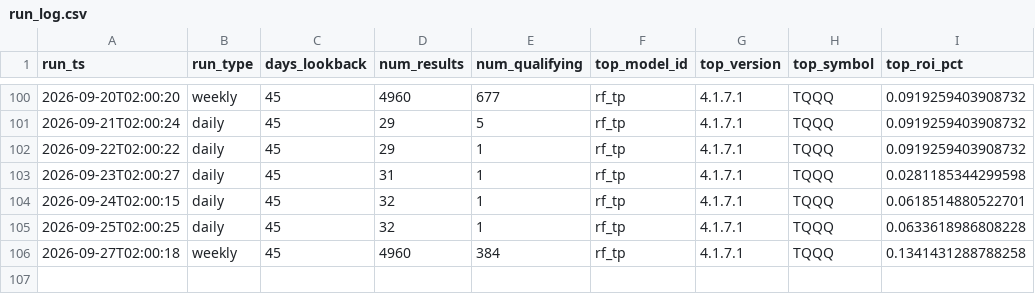
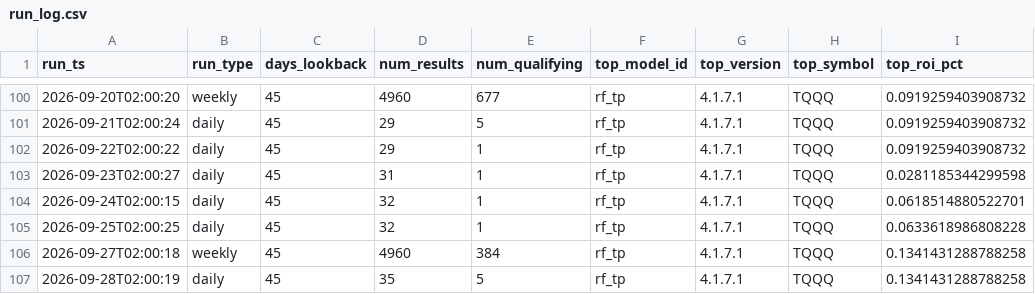
Before and after one commit to tenex-lab/tenex-lab.github.io, a CSV file: registry/run_log.csv, drawn as a sheet; only a part is shown, gaps mark what is left out; the diff names each change by its address in the sheet, - before the commit and + after, or states it on an @@ line.

Commit message:
Daily run: 20260928

```diff
--- a/registry/run_log.csv
+++ b/registry/run_log.csv
+row 107: 2026-09-28T02:00:19 | daily | 45 | 35 | 5 | rf_tp | 4.1.7.1 | TQQQ | 0.1341431288788258
```
Also changed, not shown: 1 other file.
